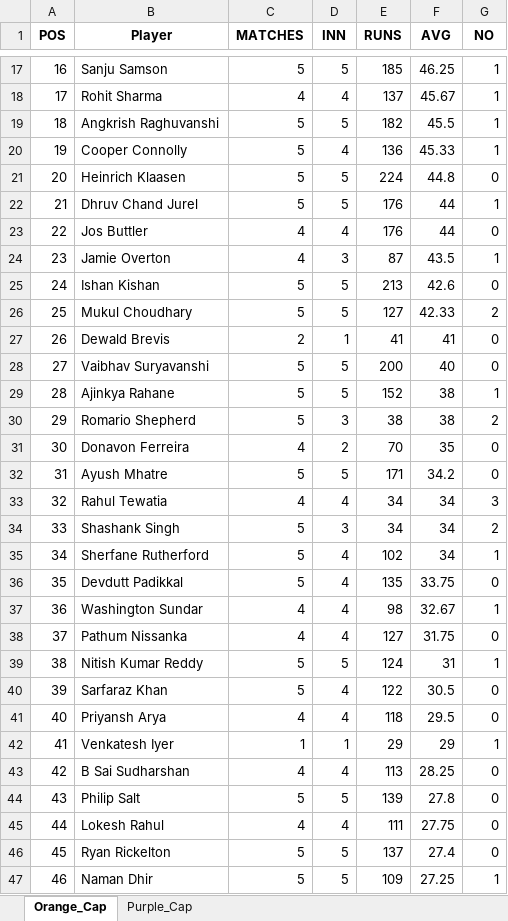
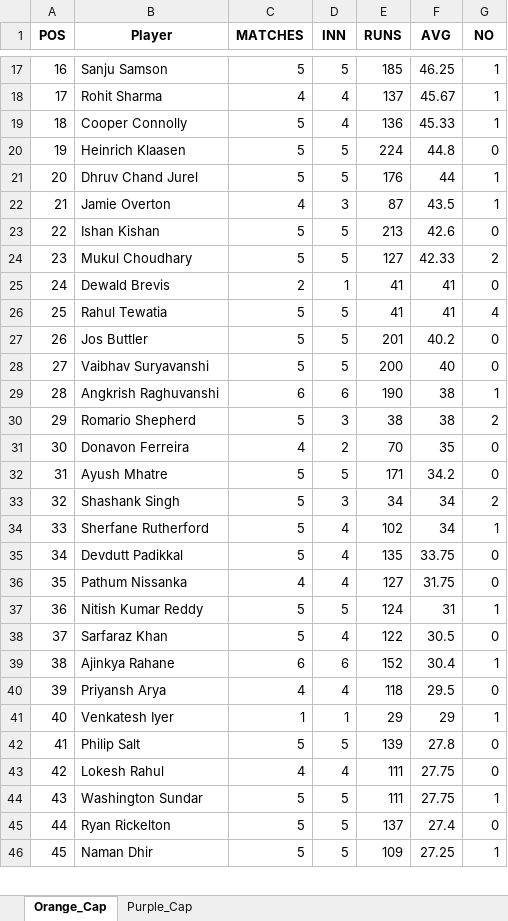
Before and after one commit to pratikalwaysrocks/Wadi-IPL-2026, an Excel workbook: ipl_stats_2026.xlsx, sheet Orange_Cap, drawn as a sheet; only a part is shown, gaps mark what is left out; values as stored, in another font and other column widths than the file's, no borders; removed rows and columns are numbered as before the commit, all else as after; the diff covers the shown part only; the diff names each change by its address in the sheet, - before the commit and + after, or states it on an @@ line.

Commit message:
auto update fantasy data

```diff
--- a/ipl_stats_2026.xlsx (sheet Orange_Cap)
+++ b/ipl_stats_2026.xlsx (sheet Orange_Cap)
@@ column A (POS) renumbered from row 5 down @@
-row 19: 18 | Angkrish Raghuvanshi | 5 | 5 | 182 | 45.5 | 1
-row 23: 22 | Jos Buttler | 4 | 4 | 176 | 44 | 0
+row 26: 25 | Rahul Tewatia | 5 | 5 | 41 | 41 | 4
+row 27: 26 | Jos Buttler | 5 | 5 | 201 | 40.2 | 0
-row 29: 28 | Ajinkya Rahane | 5 | 5 | 152 | 38 | 1
+row 29: 28 | Angkrish Raghuvanshi | 6 | 6 | 190 | 38 | 1
-row 33: 32 | Rahul Tewatia | 4 | 4 | 34 | 34 | 3
-row 37: 36 | Washington Sundar | 4 | 4 | 98 | 32.67 | 1
+row 39: 38 | Ajinkya Rahane | 6 | 6 | 152 | 30.4 | 1
-row 43: 42 | B Sai Sudharshan | 4 | 4 | 113 | 28.25 | 0
+row 44: 43 | Washington Sundar | 5 | 5 | 111 | 27.75 | 1
```
Also changed, not shown: 11 added rows, 9 removed rows and 13 edited cells elsewhere in this sheet, sheet Purple_Cap, IPL_Fantasy_Points.xlsx, 3 other files.
